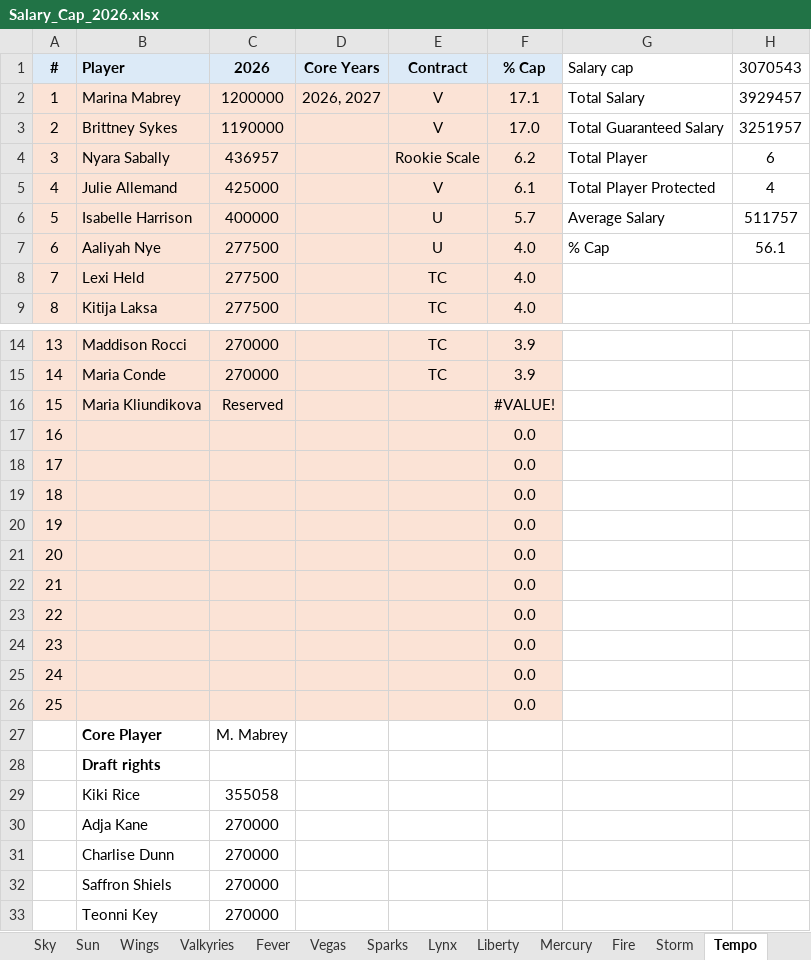
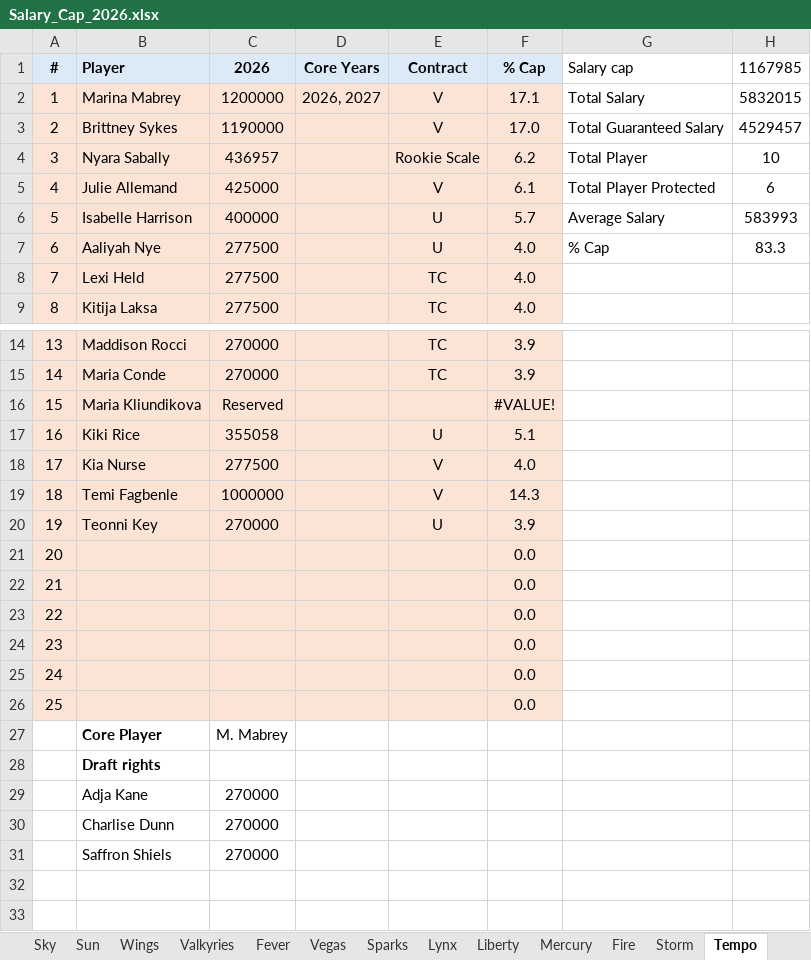
Before and after one commit to clementvg-create/WNBA_SALARY_CAP, an Excel workbook: Salary_Cap_2026.xlsx, sheet Tempo, drawn as a sheet; only a part is shown, gaps mark what is left out; values as stored, in another font and other column widths than the file's, no borders; conditional formats not drawn; removed rows and columns are numbered as before the commit, all else as after; the diff names each change by its address in the sheet, - before the commit and + after, or states it on an @@ line.

```diff
--- a/Salary_Cap_2026.xlsx (sheet Tempo)
+++ b/Salary_Cap_2026.xlsx (sheet Tempo)
-H1: 3070543
+H1: 1167985
-H2 (1167985): 3929457
+H2 (1167985): 5832015
-H3 (1167985): 3251957
+H3 (1167985): 4529457
-H4 (1167985): 6
+H4 (1167985): 10
-H5 (1167985): 4
+H5 (1167985): 6
-H6 (1167985): 511757
+H6 (1167985): 583993
-H7 (1167985): 56.1
+H7 (1167985): 83.3
-row 17: 16 |  |  |  |  | 0.0
-row 18: 17 |  |  |  |  | 0.0
-row 19: 18 |  |  |  |  | 0.0
-row 20: 19 |  |  |  |  | 0.0
+row 17: 16 | Kiki Rice | 355058 |  | U | 5.1
+row 18: 17 | Kia Nurse | 277500 |  | V | 4.0
+row 19: 18 | Temi Fagbenle | 1000000 |  | V | 14.3
+row 20: 19 | Teonni Key | 270000 |  | U | 3.9
-row 29:  | Kiki Rice | 355058
-row 33:  | Teonni Key | 270000
```
Also changed, not shown: sheet Mercury, sheet Fever, sheet Wings, sheet Sky, sheet Lynx, sheet Mystics, 3 more sheets, formulas that keep their value.
